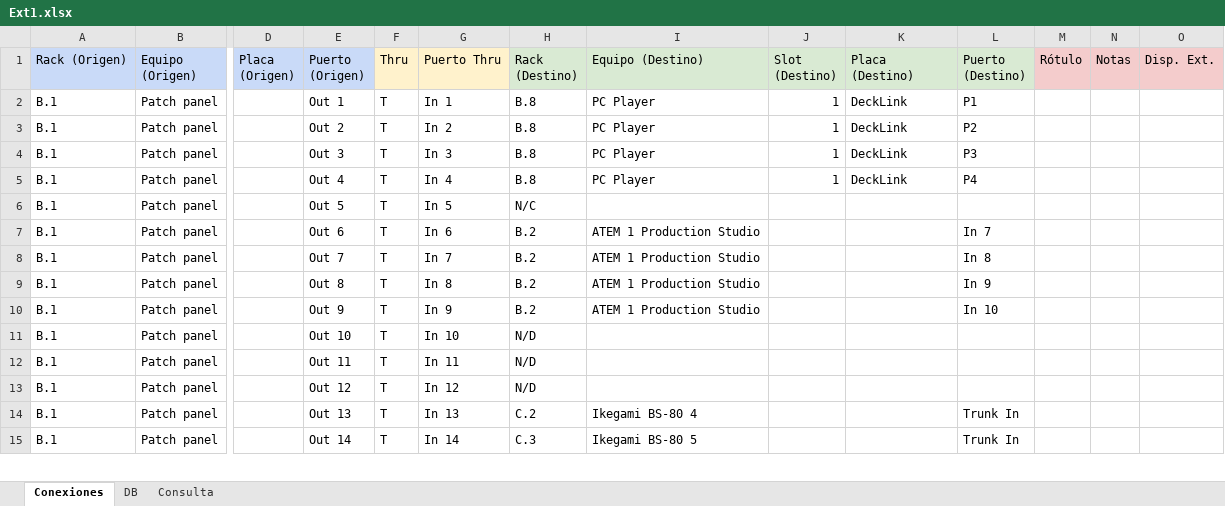
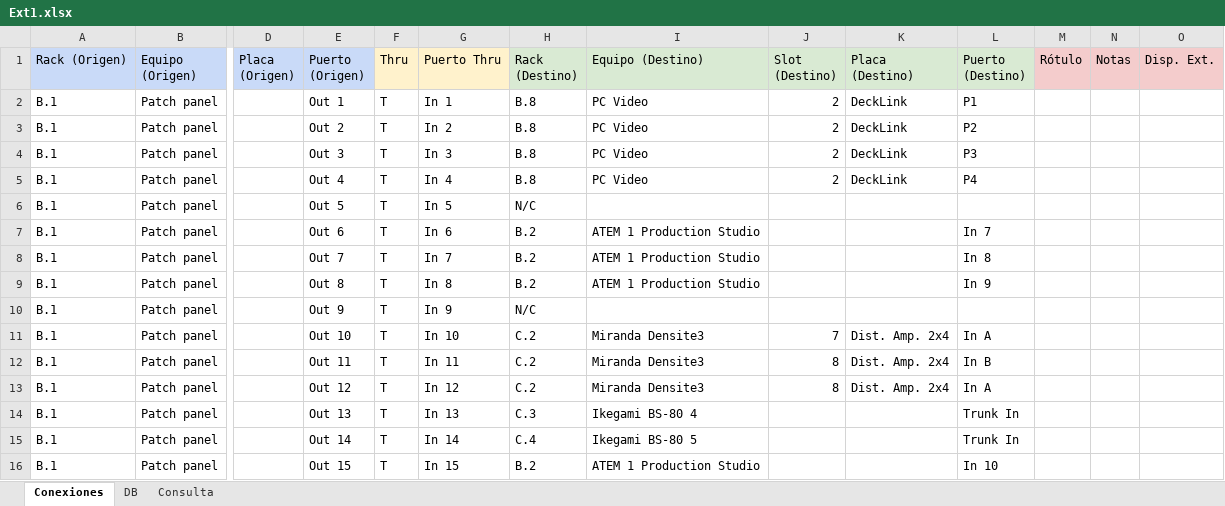
Before and after one commit to mmuccillo55/A7K9X2QF, an Excel workbook: Ext1.xlsx, sheet Conexiones, drawn as a sheet; only a part is shown, gaps mark what is left out; values as stored, in another font and other column widths than the file's, no borders; charts and pictures and conditional formats not drawn; rows hold the shown columns only; the diff covers the shown part only; the diff names each change by its address in the sheet, - before the commit and + after, or states it on an @@ line.

```diff
--- a/Ext1.xlsx (sheet Conexiones)
+++ b/Ext1.xlsx (sheet Conexiones)
-I2:I5 (Equipo (Destino)): PC Player
+I2:I5 (Equipo (Destino)): PC Video
-J2:J5 (Slot (Destino)): 1
+J2:J5 (Slot (Destino)): 2
-H10 (Rack (Destino)): B.2
+H10 (Rack (Destino)): N/C
-I10 (Equipo (Destino)): ATEM 1 Production Studio
+I10 (Equipo (Destino)): (empty)
-L10 (Puerto (Destino)): In 10
+L10 (Puerto (Destino)): (empty)
-H11:H13 (Rack (Destino)): N/D
+H11:H13 (Rack (Destino)): C.2
-I11:I13 (Equipo (Destino)): (empty)
+I11:I13 (Equipo (Destino)): Miranda Densite3
-J11 (Slot (Destino)): (empty)
+J11 (Slot (Destino)): 7
-K11:K13 (Placa (Destino)): (empty)
+K11:K13 (Placa (Destino)): Dist. Amp. 2x4
-L11 (Puerto (Destino)): (empty)
+L11 (Puerto (Destino)): In A
-J12:J13 (Slot (Destino)): (empty)
+J12:J13 (Slot (Destino)): 8
-L12 (Puerto (Destino)): (empty)
+L12 (Puerto (Destino)): In B
-L13 (Puerto (Destino)): (empty)
+L13 (Puerto (Destino)): In A
-H14 (Rack (Destino)): C.2
+H14 (Rack (Destino)): C.3
-H15 (Rack (Destino)): C.3
+H15 (Rack (Destino)): C.4
+row 16: B.1 | Patch panel |  | Out 15 | T | In 15 | B.2 | ATEM 1 Production Studio |  |  | In 10
```
Also changed, not shown: 13 added rows, 2 removed rows and 14 edited cells elsewhere in this sheet, sheet Consulta, sheet DB, formulas that keep their value.
